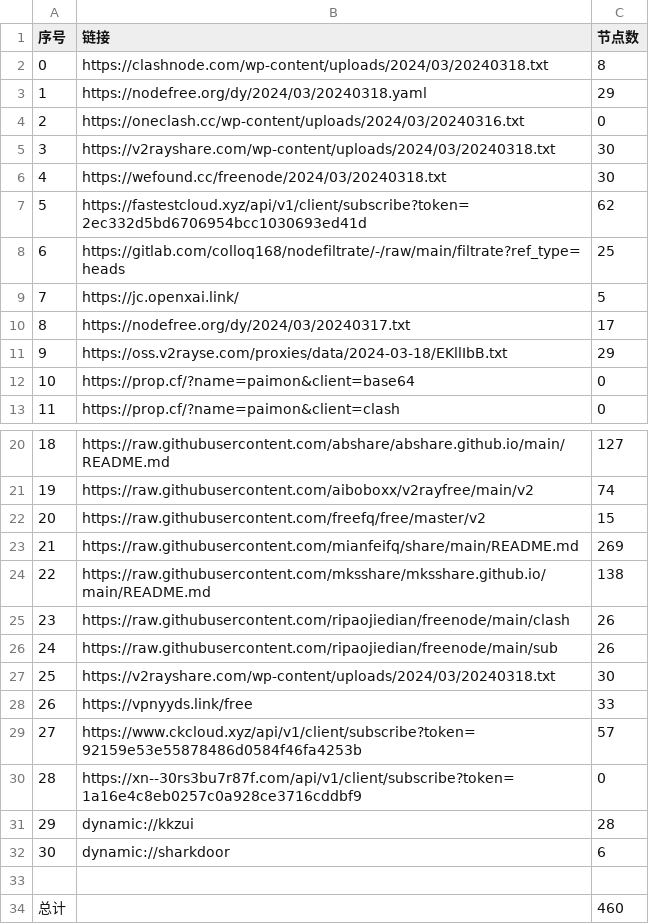
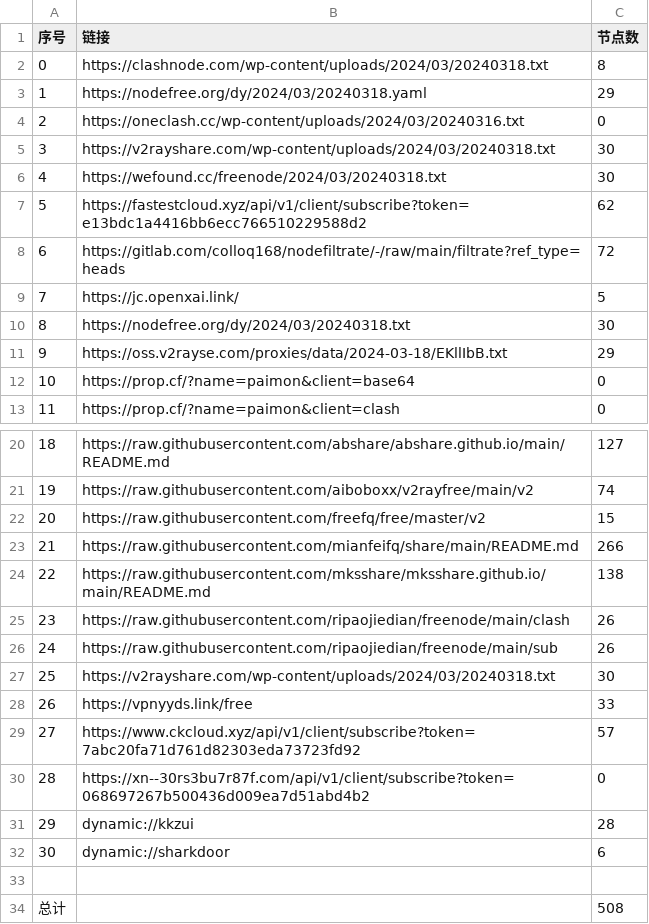
Before and after one commit to qingfeng8888/NoMoreWalls, a CSV file: list_result.csv, drawn as a sheet; only a part is shown, gaps mark what is left out.

```diff
--- a/list_result.csv
+++ b/list_result.csv
@@ -6,6 +6,6 @@
 4,https://wefound.cc/freenode/2024/03/20240318.txt,30
-5,https://fastestcloud.xyz/api/v1/client/subscribe?token=2ec332d5bd6706954bcc1030693ed41d,62
-6,https://gitlab.com/colloq168/nodefiltrate/-/raw/main/filtrate?ref_type=heads,25
+5,https://fastestcloud.xyz/api/v1/client/subscribe?token=e13bdc1a4416bb6ecc766510229588d2,62
+6,https://gitlab.com/colloq168/nodefiltrate/-/raw/main/filtrate?ref_type=heads,72
 7,https://jc.openxai.link/,5
-8,https://nodefree.org/dy/2024/03/20240317.txt,17
+8,https://nodefree.org/dy/2024/03/20240318.txt,30
 9,https://oss.v2rayse.com/proxies/data/2024-03-18/EKllIbB.txt,29
@@ -22,3 +22,3 @@
 20,https://raw.githubusercontent.com/freefq/free/master/v2,15
-21,https://raw.githubusercontent.com/mianfeifq/share/main/README.md,269
+21,https://raw.githubusercontent.com/mianfeifq/share/main/README.md,266
 22,https://raw.githubusercontent.com/mksshare/mksshare.github.io/main/README.md,138
@@ -28,4 +28,4 @@
 26,https://vpnyyds.link/free,33
-27,https://www.ckcloud.xyz/api/v1/client/subscribe?token=92159e53e55878486d0584f46fa4253b,57
-28,https://xn--30rs3bu7r87f.com/api/v1/client/subscribe?token=1a16e4c8eb0257c0a928ce3716cddbf9,0
+27,https://www.ckcloud.xyz/api/v1/client/subscribe?token=7abc20fa71d761d82303eda73723fd92,57
+28,https://xn--30rs3bu7r87f.com/api/v1/client/subscribe?token=068697267b500436d009ea7d51abd4b2,0
 29,dynamic://kkzui,28
@@ -33,2 +33,2 @@
 
-总计,,460
+总计,,508
```
Also changed, not shown: 11 other files.
